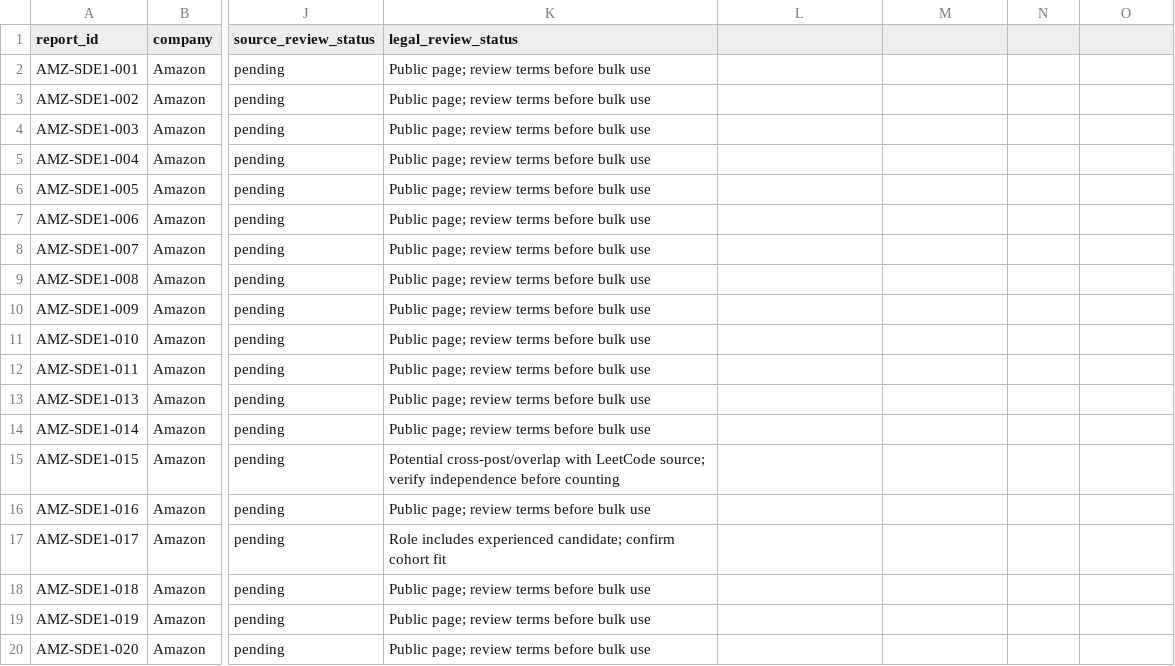
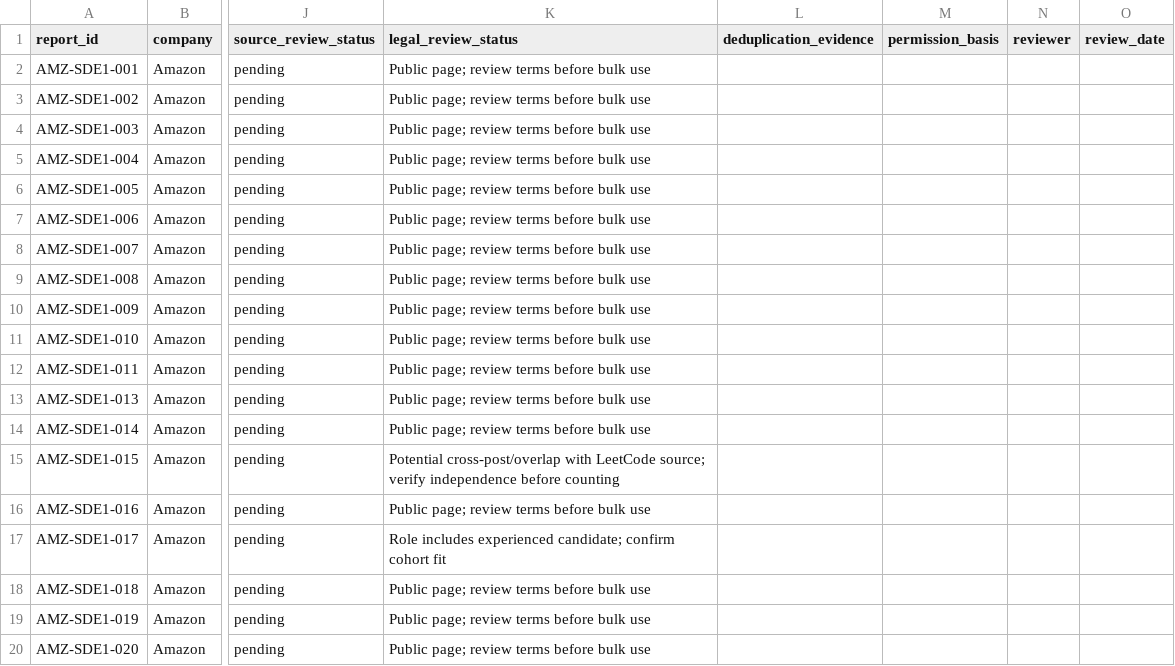
Before and after one commit to Vedant0407/prepline, a CSV file: data/raw/interviews/amazon_sde1_interview_experiences_phase2.csv, drawn as a sheet; only a part is shown, gaps mark what is left out; the diff names each change by its address in the sheet, - before the commit and + after, or states it on an @@ line.

Commit message:
Add explicit evidence fields to Phase 2 review schema

```diff
--- a/data/raw/interviews/amazon_sde1_interview_experiences_phase2.csv
+++ b/data/raw/interviews/amazon_sde1_interview_experiences_phase2.csv
-L1: (empty)
+L1: deduplication_evidence
-M1: (empty)
+M1: permission_basis
-N1: (empty)
+N1: reviewer
-O1: (empty)
+O1: review_date
```
